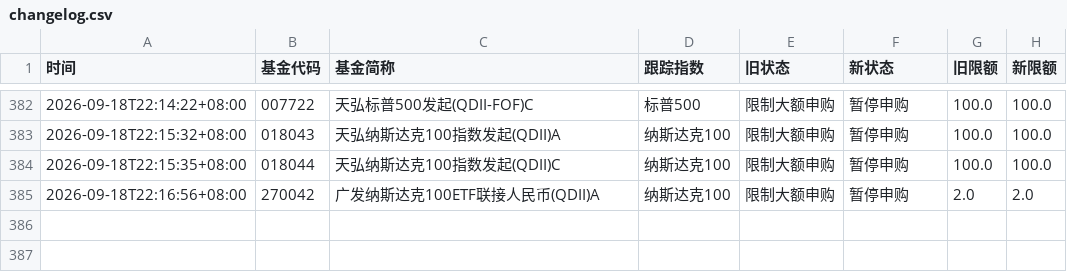
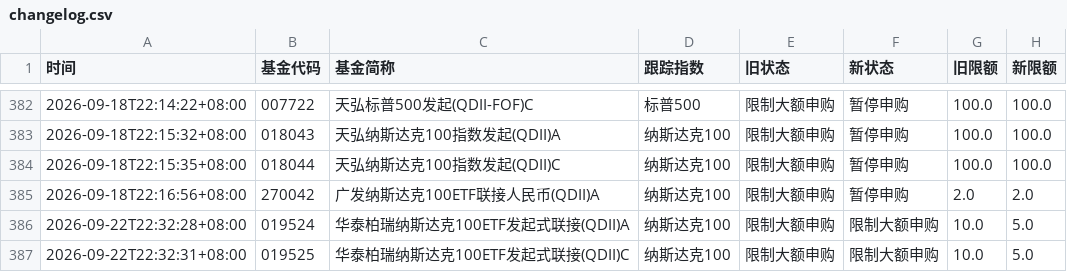
Before and after one commit to lccccc1024/QDII-purchase-restriction-inquiry, a CSV file: changelog.csv, drawn as a sheet; only a part is shown, gaps mark what is left out.

```diff
--- a/changelog.csv
+++ b/changelog.csv
@@ -385 +385,3 @@
 2026-09-18T22:16:56+08:00,270042,广发纳斯达克100ETF联接人民币(QDII)A,纳斯达克100,限制大额申购,暂停申购,2.0,2.0
+2026-09-22T22:32:28+08:00,019524,华泰柏瑞纳斯达克100ETF发起式联接(QDII)A,纳斯达克100,限制大额申购,限制大额申购,10.0,5.0
+2026-09-22T22:32:31+08:00,019525,华泰柏瑞纳斯达克100ETF发起式联接(QDII)C,纳斯达克100,限制大额申购,限制大额申购,10.0,5.0
```
Also changed, not shown: 1 other file.
